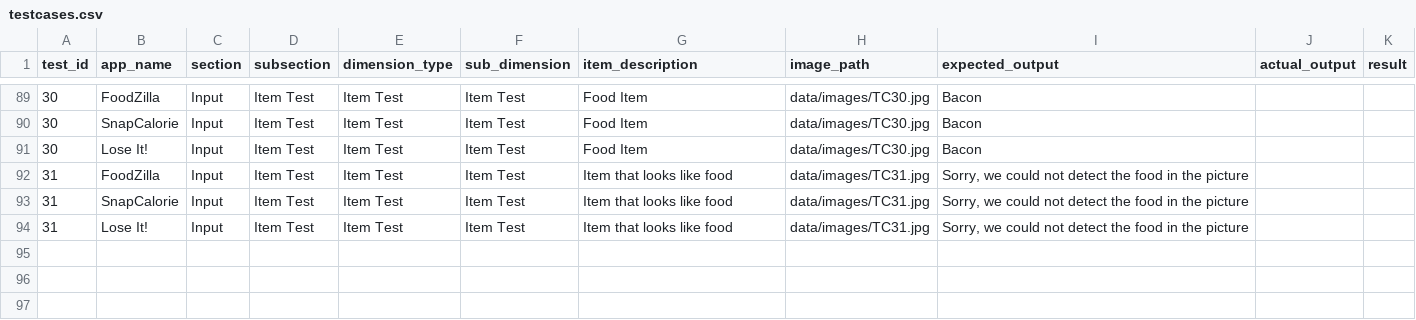
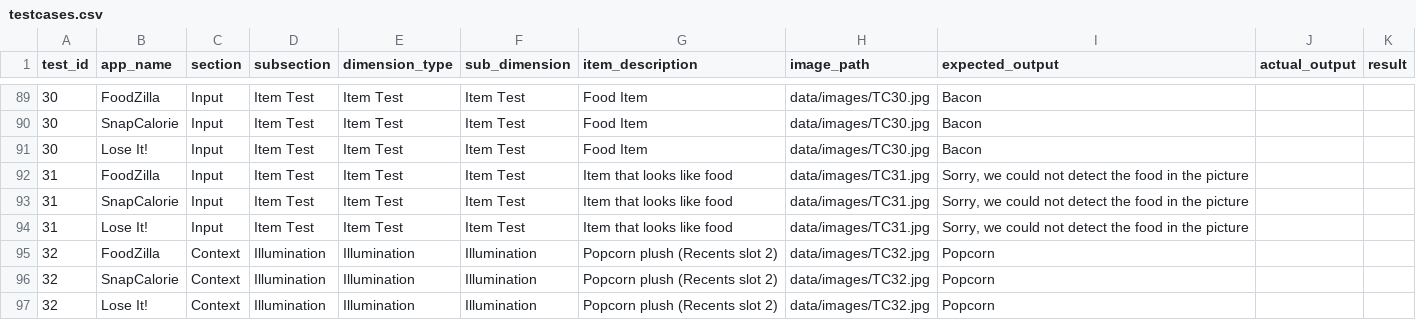
Before and after one commit to Revati-sp/Nutri-Snap-Test-Automation-using-Appium, a CSV file: data/testcases.csv, drawn as a sheet; only a part is shown, gaps mark what is left out; the diff names each change by its address in the sheet, - before the commit and + after, or states it on an @@ line.

Commit message:
Update automation framework, test data, and local tooling
- FoodZilla, SnapCalorie, and Lose It app tests and locators
- Framework: base driver, iOS food scan page, validator
- Config template, Appium Inspector JSON, and sample YAML
- Test cases CSV, TC32 image, and diagnostic script
- Gitignore: exclude local IEEE report .tex sources from repo

```diff
--- a/data/testcases.csv
+++ b/data/testcases.csv
+row 95: 32 | FoodZilla | Context | Illumination | Illumination | Illumination | Popcorn plush (Recents slot 2) | data/images/TC32.jpg | Popcorn
+row 96: 32 | SnapCalorie | Context | Illumination | Illumination | Illumination | Popcorn plush (Recents slot 2) | data/images/TC32.jpg | Popcorn
+row 97: 32 | Lose It! | Context | Illumination | Illumination | Illumination | Popcorn plush (Recents slot 2) | data/images/TC32.jpg | Popcorn
```
Also changed, not shown: 13 other files.
